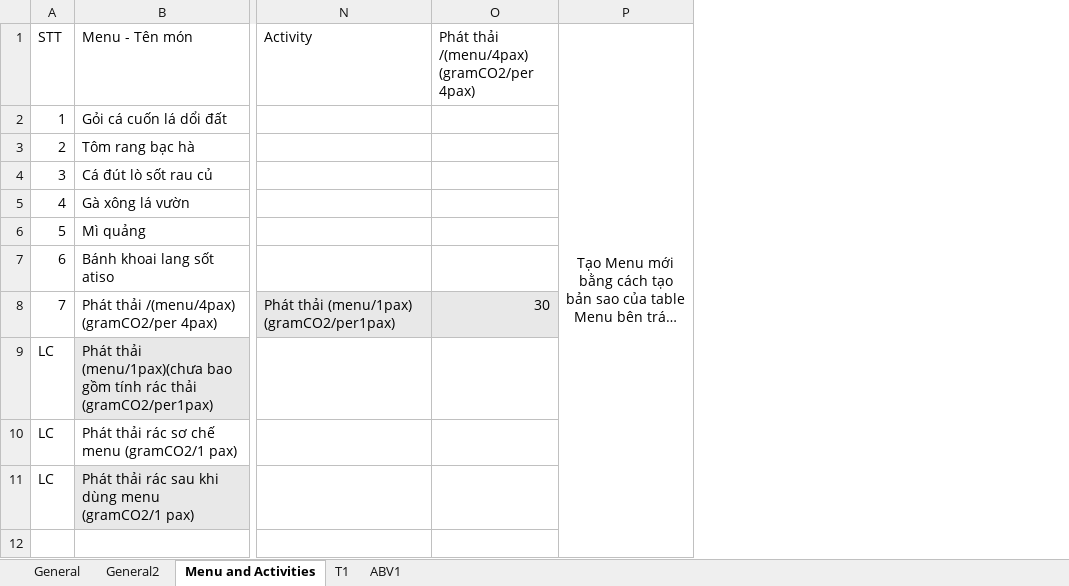
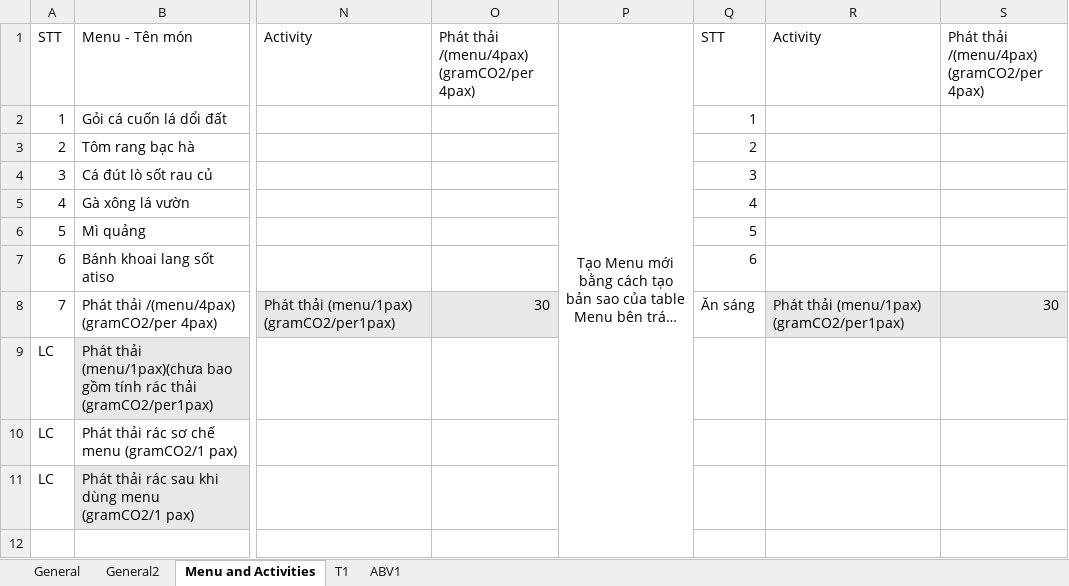
Before and after one commit to ThunGg/CaloriesTracker, an Excel workbook: data/My_Proceeded_Data.xlsx, sheet Menu and Activities, drawn as a sheet; only a part is shown, gaps mark what is left out; long unchanged cells end in …; values as stored, in another font and other column widths than the file's, no borders; ↵ is a line break in a cell; the diff names each change by its address in the sheet, - before the commit and + after, or states it on an @@ line.

```diff
--- a/data/My_Proceeded_Data.xlsx (sheet Menu and Activities)
+++ b/data/My_Proceeded_Data.xlsx (sheet Menu and Activities)
+column Q, rows 1-8: STT | 1 | 2 | 3 | 4 | 5 | 6 | Ăn sáng
+column R, rows 1-8: Activity |  |  |  |  |  |  | Phát thải (menu/1pax) (gramCO2/per1pax)
+column S, rows 1-8: Phát thải /(menu/4pax) ↵ (gramCO2/per 4pax) |  |  |  |  |  |  | 30
```
Also changed, not shown: sheet General2, sheet T1, 1 other file.
